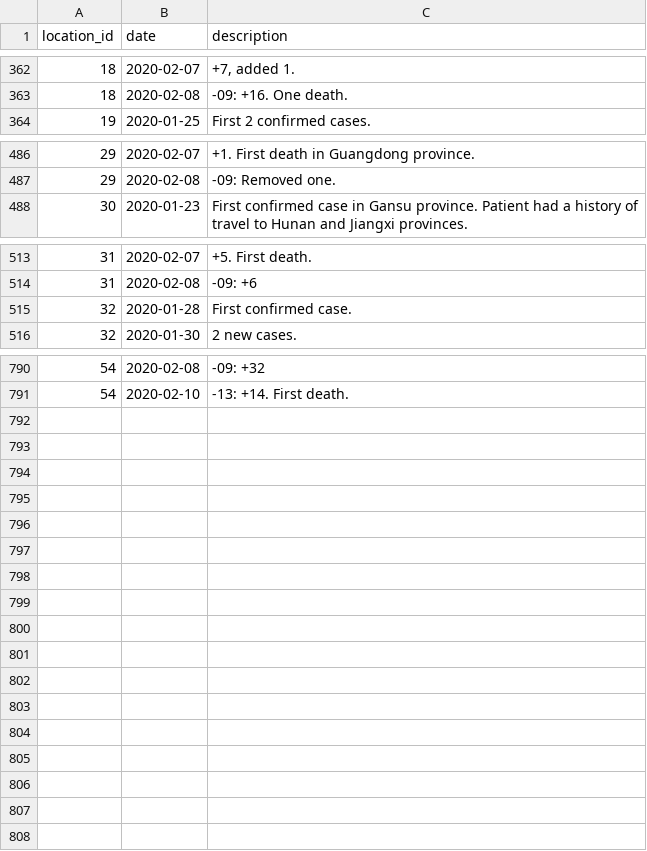
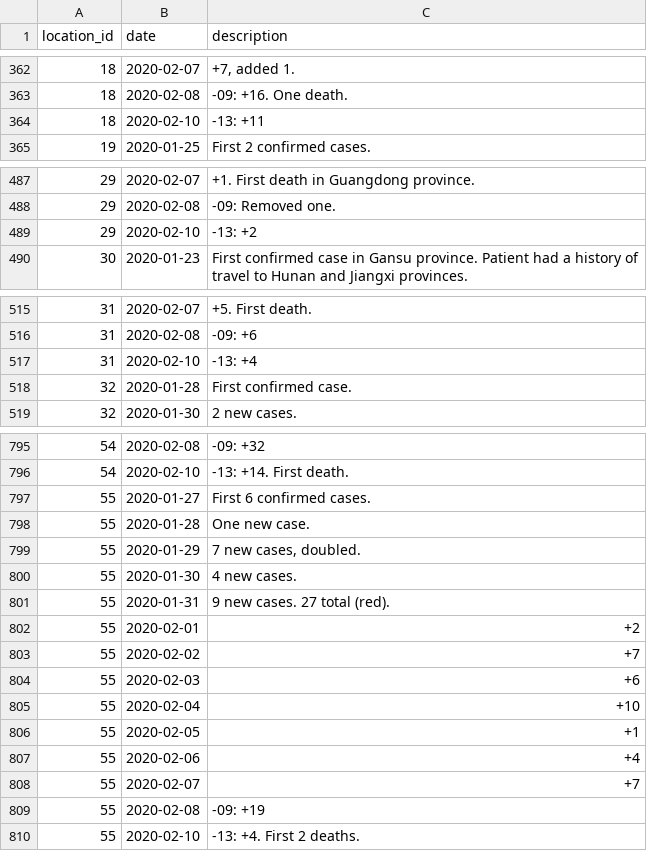
Before and after one commit to smartquark/coronavirus_data, a TSV file: data/bno-events.tsv, drawn as a sheet; only a part is shown, gaps mark what is left out; the diff covers the shown part only; the diff names each change by its address in the sheet, - before the commit and + after, or states it on an @@ line.

```diff
--- a/data/bno-events.tsv
+++ b/data/bno-events.tsv
+row 364: 18 | 2020-02-10 | -13: +11
+row 489: 29 | 2020-02-10 | -13: +2
+row 517: 31 | 2020-02-10 | -13: +4
+row 797: 55 | 2020-01-27 | First 6 confirmed cases.
+row 798: 55 | 2020-01-28 | One new case.
+row 799: 55 | 2020-01-29 | 7 new cases, doubled.
+row 800: 55 | 2020-01-30 | 4 new cases.
+row 801: 55 | 2020-01-31 | 9 new cases. 27 total (red).
+row 802: 55 | 2020-02-01 | +2
+row 803: 55 | 2020-02-02 | +7
+row 804: 55 | 2020-02-03 | +6
+row 805: 55 | 2020-02-04 | +10
+row 806: 55 | 2020-02-05 | +1
+row 807: 55 | 2020-02-06 | +4
+row 808: 55 | 2020-02-07 | +7
+row 809: 55 | 2020-02-08 | -09: +19
+row 810: 55 | 2020-02-10 | -13: +4. First 2 deaths.
```
Also changed, not shown: 2 added rows elsewhere in this file, data/bno-cities.tsv.
